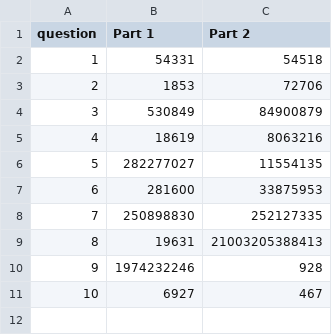
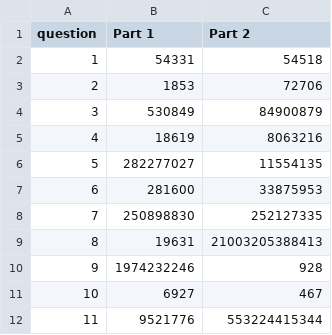
Before and after one commit to vedic-partap/advent_of_code_2023, a CSV file: results.csv, drawn as a sheet.

```diff
--- a/results.csv
+++ b/results.csv
@@ -11 +11,2 @@ question, Part 1, Part 2
 10, 6927, 467
+11, 9521776, 553224415344
```
Also changed, not shown: 3 other files.
